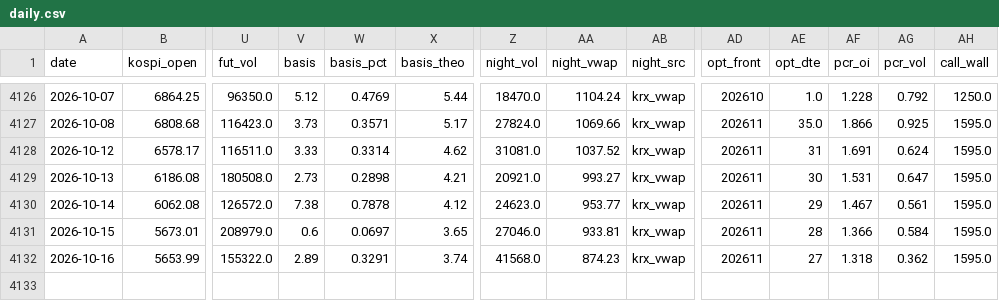
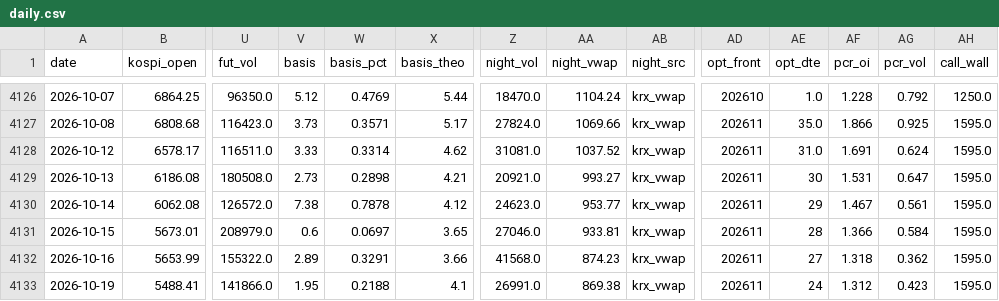
Before and after one commit to hk99915-bot/market-screener, a CSV file: data/deriv/daily.csv, drawn as a sheet; only a part is shown, gaps mark what is left out; rows hold the shown columns only; the diff names each change by its address in the sheet, - before the commit and + after, or states it on an @@ line.

Commit message:
deriv: 2026-10-19T07:45

```diff
--- a/data/deriv/daily.csv
+++ b/data/deriv/daily.csv
-AE4128 (opt_dte): 31
+AE4128 (opt_dte): 31.0
-X4132 (basis_theo): 3.74
+X4132 (basis_theo): 3.66
+row 4133: 2026-10-19 | 5488.41 | 141866.0 | 1.95 | 0.2188 | 4.1 | 26991.0 | 869.38 | krx_vwap | 202611 | 24 | 1.312 | 0.423 | 1595.0
```
Also changed, not shown: 3 other files.
